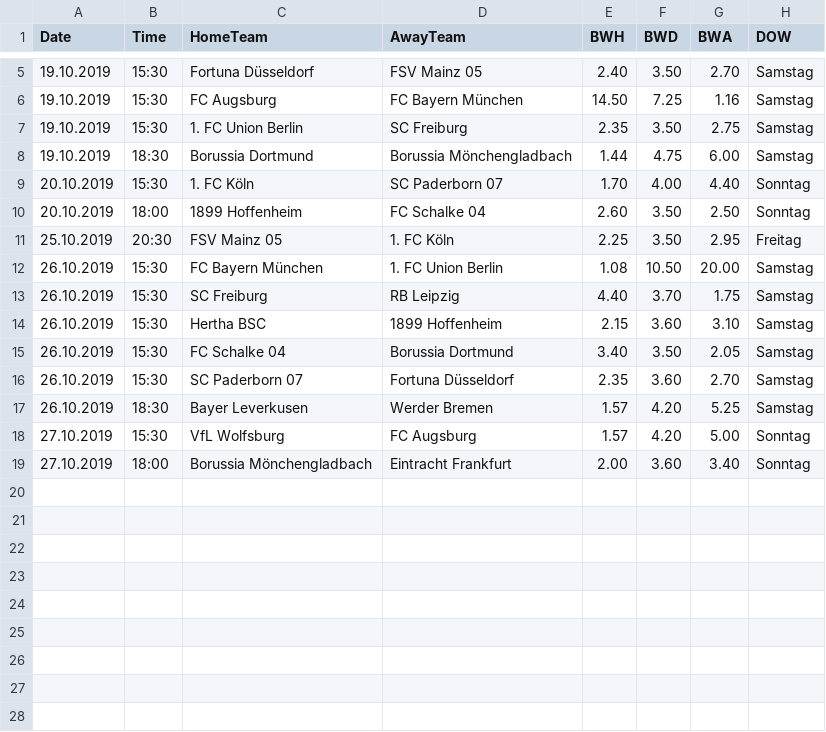
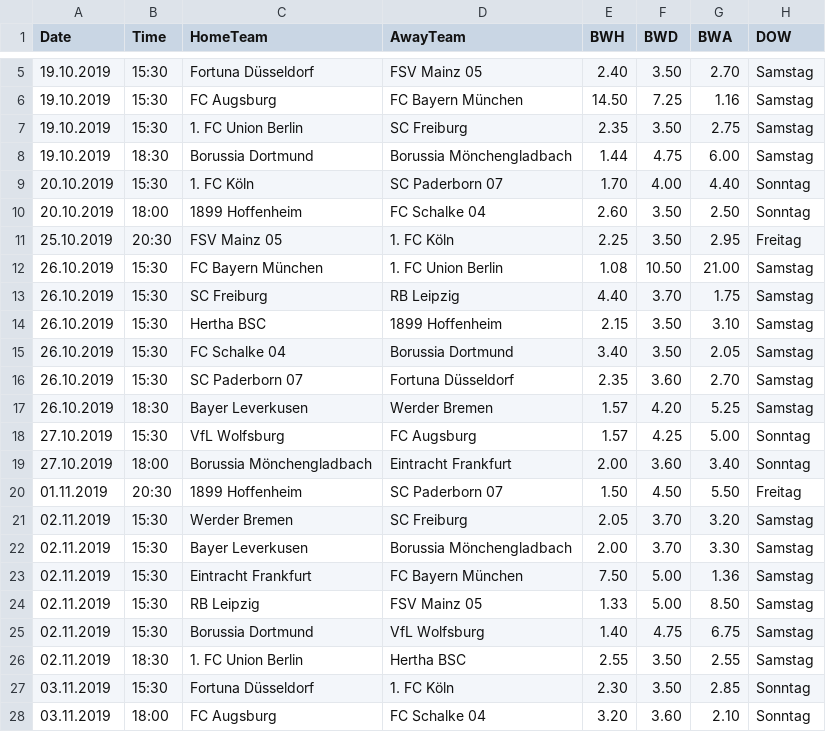
Before and after one commit to martinstorch/football, a CSV file: TF/data/all_quotes_bwin.csv, drawn as a sheet; only a part is shown, gaps mark what is left out.

```diff
--- a/TF/data/all_quotes_bwin.csv
+++ b/TF/data/all_quotes_bwin.csv
@@ -11,5 +11,5 @@ Date,Time,HomeTeam,AwayTeam,BWH,BWD,BWA,DOW
 25.10.2019,20:30,FSV Mainz 05,1. FC Köln,2.25,3.50,2.95,Freitag
-26.10.2019,15:30,FC Bayern München,1. FC Union Berlin,1.08,10.50,20.00,Samstag
+26.10.2019,15:30,FC Bayern München,1. FC Union Berlin,1.08,10.50,21.00,Samstag
 26.10.2019,15:30,SC Freiburg,RB Leipzig,4.40,3.70,1.75,Samstag
-26.10.2019,15:30,Hertha BSC,1899 Hoffenheim,2.15,3.60,3.10,Samstag
+26.10.2019,15:30,Hertha BSC,1899 Hoffenheim,2.15,3.50,3.10,Samstag
 26.10.2019,15:30,FC Schalke 04,Borussia Dortmund,3.40,3.50,2.05,Samstag
@@ -17,3 +17,12 @@ Date,Time,HomeTeam,AwayTeam,BWH,BWD,BWA,DOW
 26.10.2019,18:30,Bayer Leverkusen,Werder Bremen,1.57,4.20,5.25,Samstag
-27.10.2019,15:30,VfL Wolfsburg,FC Augsburg,1.57,4.20,5.00,Sonntag
+27.10.2019,15:30,VfL Wolfsburg,FC Augsburg,1.57,4.25,5.00,Sonntag
 27.10.2019,18:00,Borussia Mönchengladbach,Eintracht Frankfurt,2.00,3.60,3.40,Sonntag
+01.11.2019,20:30,1899 Hoffenheim,SC Paderborn 07 ,1.50,4.50,5.50,Freitag
+02.11.2019,15:30,Werder Bremen,SC Freiburg,2.05,3.70,3.20,Samstag
+02.11.2019,15:30,Bayer Leverkusen,Borussia Mönchengladbach,2.00,3.70,3.30,Samstag
+02.11.2019,15:30,Eintracht Frankfurt,FC Bayern München,7.50,5.00,1.36,Samstag
+02.11.2019,15:30,RB Leipzig,FSV Mainz 05,1.33,5.00,8.50,Samstag
+02.11.2019,15:30,Borussia Dortmund,VfL Wolfsburg,1.40,4.75,6.75,Samstag
+02.11.2019,18:30,1. FC Union Berlin,Hertha BSC,2.55,3.50,2.55,Samstag
+03.11.2019,15:30,Fortuna Düsseldorf,1. FC Köln,2.30,3.50,2.85,Sonntag
+03.11.2019,18:00,FC Augsburg,FC Schalke 04,3.20,3.60,2.10,Sonntag
```
Also changed, not shown: TF/data/1920.csv, TF/data/all_labels.csv, 5 other files.
